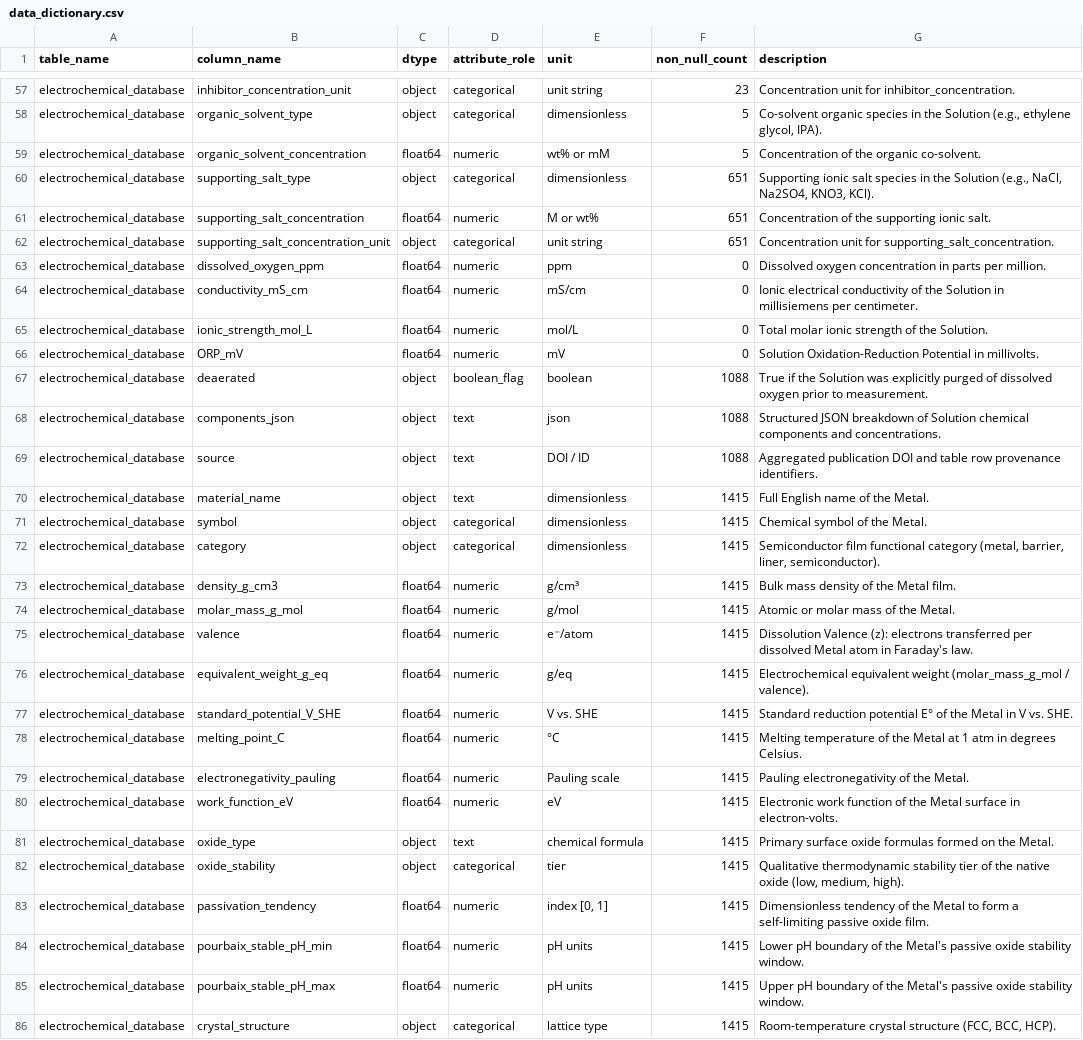
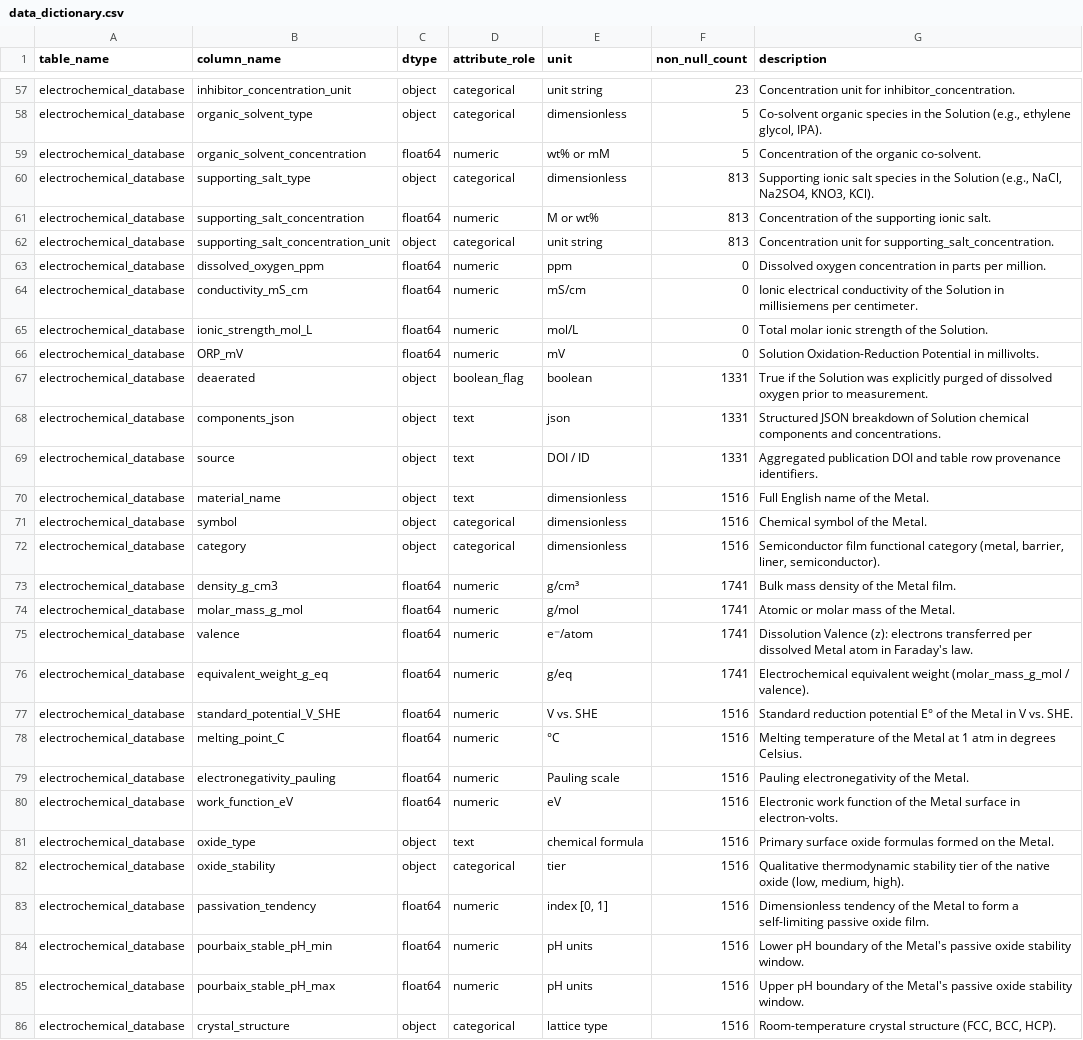
Before and after one commit to MarkLin19941028/Corrosion-simulator, a CSV file: data/processed/data_dictionary.csv, drawn as a sheet; only a part is shown, gaps mark what is left out; the diff covers the shown part only; the diff names each change by its address in the sheet, - before the commit and + after, or states it on an @@ line.

```diff
--- a/data/processed/data_dictionary.csv
+++ b/data/processed/data_dictionary.csv
-F60:F62 (non_null_count): 651
+F60:F62 (non_null_count): 813
-F67:F69 (non_null_count): 1088
+F67:F69 (non_null_count): 1331
-F70:F72 (non_null_count): 1415
+F70:F72 (non_null_count): 1516
-F73:F76 (non_null_count): 1415
+F73:F76 (non_null_count): 1741
-F77:F86 (non_null_count): 1415
+F77:F86 (non_null_count): 1516
```
Also changed, not shown: 144 edited cells elsewhere in this file, data/processed/material_properties.csv, data/raw/material_properties.csv, 22 other files.
